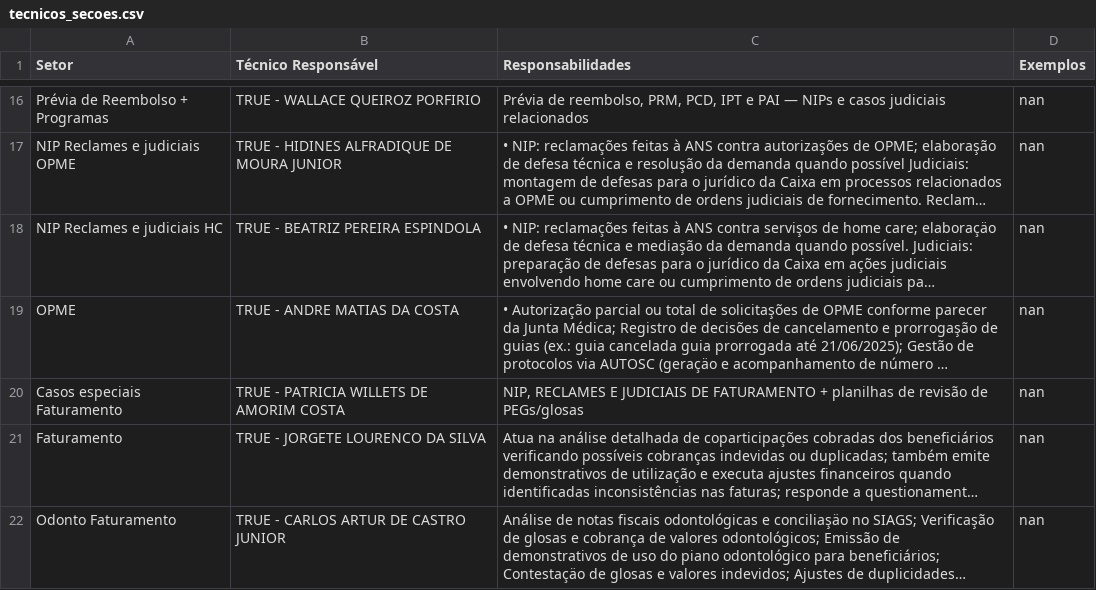
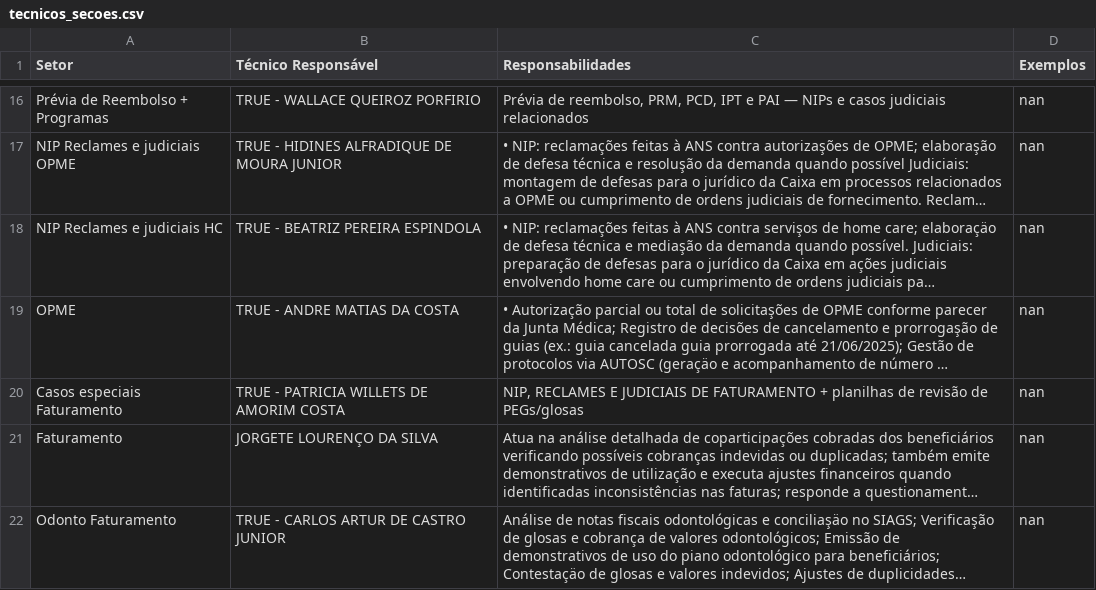
Before and after one commit to RafaelAbath/RAG-analise-chamados, a CSV file: data/tecnicos_secoes.csv, drawn as a sheet; only a part is shown, gaps mark what is left out; long unchanged cells end in …; the diff names each change by its address in the sheet, - before the commit and + after, or states it on an @@ line.

```diff
--- a/data/tecnicos_secoes.csv
+++ b/data/tecnicos_secoes.csv
-B21 (Técnico Responsável): TRUE - JORGETE LOURENCO DA SILVA
+B21 (Técnico Responsável): JORGETE LOURENÇO DA SILVA
```
Also changed, not shown: 2 other files.
